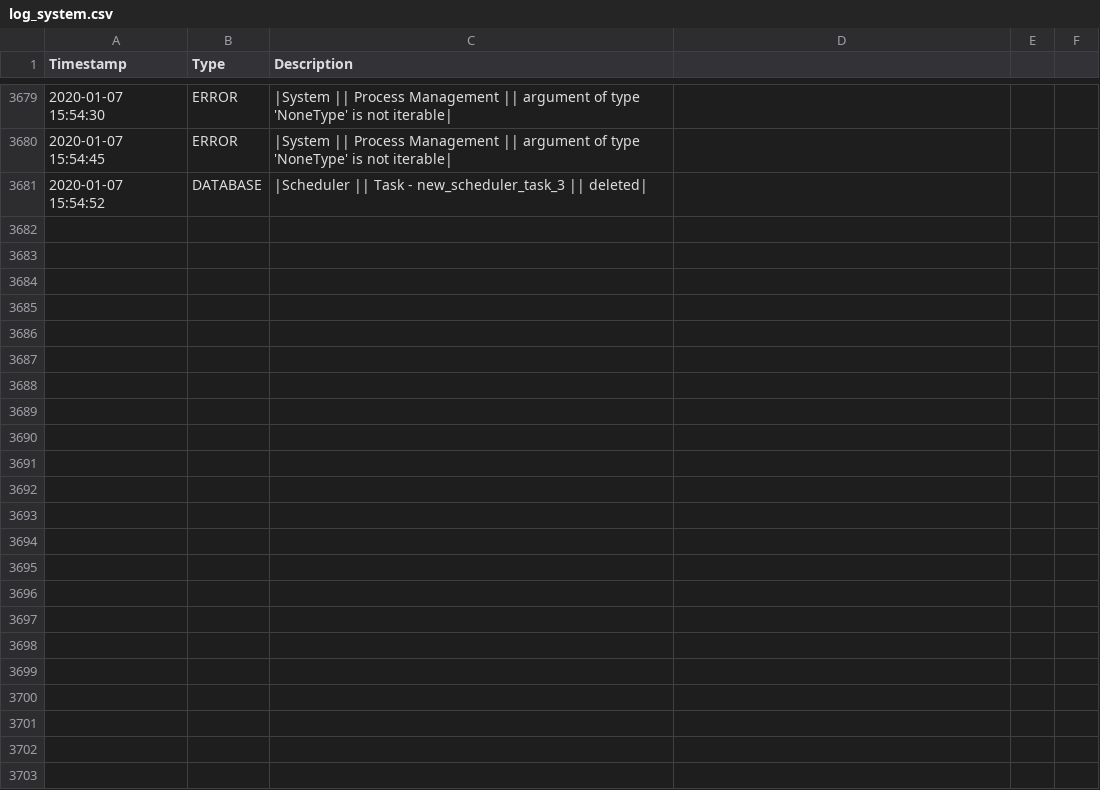
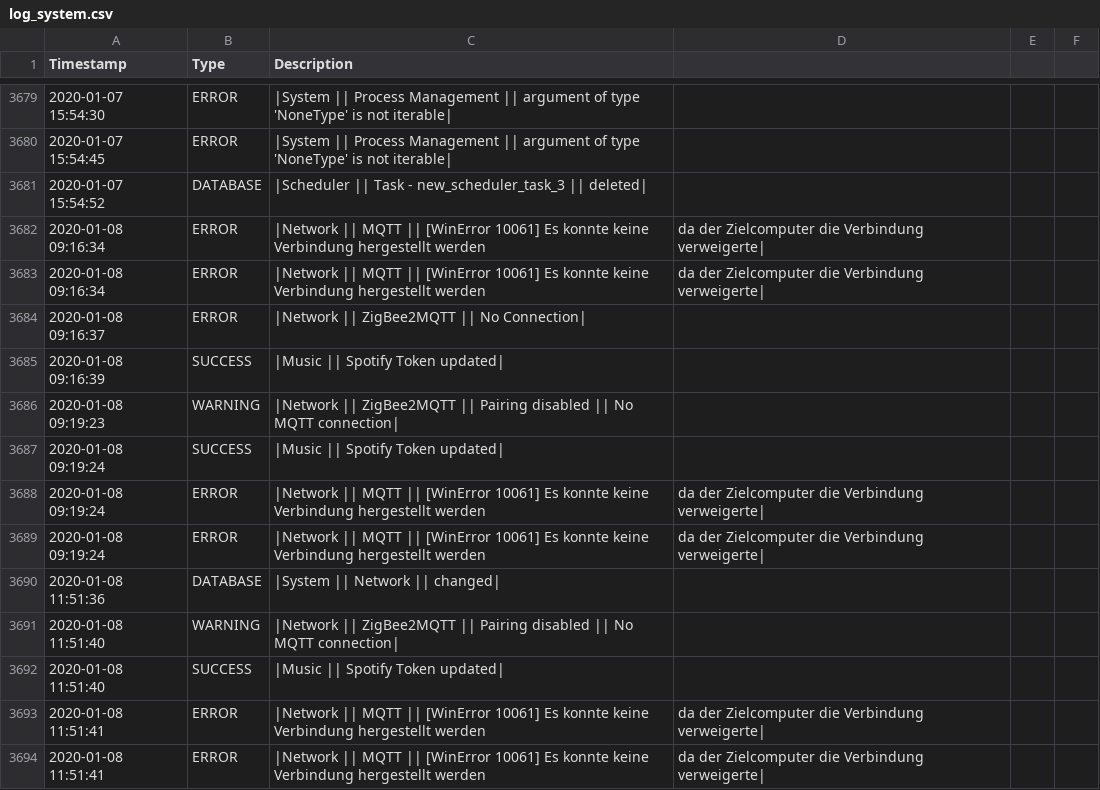
Before and after one commit to stanman71/Priscilla, a CSV file: data/logs/log_system.csv, drawn as a sheet; only a part is shown, gaps mark what is left out; the diff names each change by its address in the sheet, - before the commit and + after, or states it on an @@ line.

Commit message:
bugfixes check zigbee pairing

```diff
--- a/data/logs/log_system.csv
+++ b/data/logs/log_system.csv
+row 3682: 2020-01-08 09:16:34 | ERROR | |Network || MQTT || [WinError 10061] Es konnte keine Verbindung hergestellt werden | da der Zielcomputer die Verbindung verweigerte
+row 3683: 2020-01-08 09:16:34 | ERROR | |Network || MQTT || [WinError 10061] Es konnte keine Verbindung hergestellt werden | da der Zielcomputer die Verbindung verweigerte
+row 3684: 2020-01-08 09:16:37 | ERROR | |Network || ZigBee2MQTT || No Connection
+row 3685: 2020-01-08 09:16:39 | SUCCESS | |Music || Spotify Token updated
+row 3686: 2020-01-08 09:19:23 | WARNING | |Network || ZigBee2MQTT || Pairing disabled || No MQTT connection
+row 3687: 2020-01-08 09:19:24 | SUCCESS | |Music || Spotify Token updated
+row 3688: 2020-01-08 09:19:24 | ERROR | |Network || MQTT || [WinError 10061] Es konnte keine Verbindung hergestellt werden | da der Zielcomputer die Verbindung verweigerte
+row 3689: 2020-01-08 09:19:24 | ERROR | |Network || MQTT || [WinError 10061] Es konnte keine Verbindung hergestellt werden | da der Zielcomputer die Verbindung verweigerte
+row 3690: 2020-01-08 11:51:36 | DATABASE | |System || Network || changed
+row 3691: 2020-01-08 11:51:40 | WARNING | |Network || ZigBee2MQTT || Pairing disabled || No MQTT connection
+row 3692: 2020-01-08 11:51:40 | SUCCESS | |Music || Spotify Token updated
+row 3693: 2020-01-08 11:51:41 | ERROR | |Network || MQTT || [WinError 10061] Es konnte keine Verbindung hergestellt werden | da der Zielcomputer die Verbindung verweigerte
+row 3694: 2020-01-08 11:51:41 | ERROR | |Network || MQTT || [WinError 10061] Es konnte keine Verbindung hergestellt werden | da der Zielcomputer die Verbindung verweigerte
```
Also changed, not shown: 7 other files.
